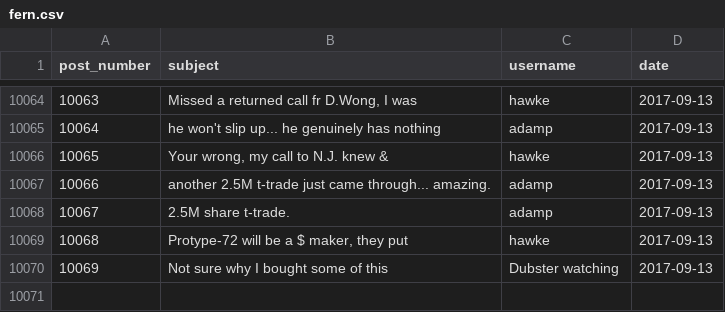
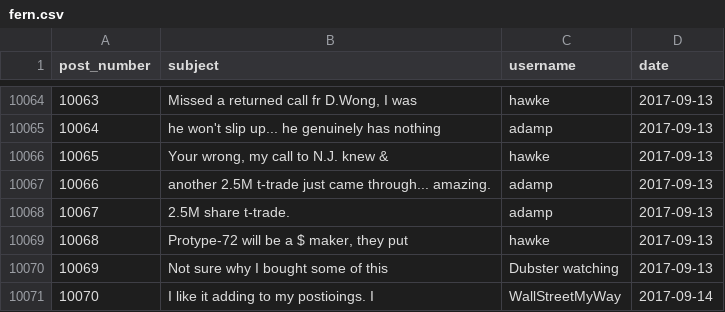
Before and after one commit to schustda/Penny-Stock-Predictor, a CSV file: data/raw_data/ihub/message_boards/fern.csv, drawn as a sheet; only a part is shown, gaps mark what is left out.

```diff
--- a/data/raw_data/ihub/message_boards/fern.csv
+++ b/data/raw_data/ihub/message_boards/fern.csv
@@ -10070 +10070,2 @@ post_number,subject,username,date
 10069,Not sure why I bought some of this,Dubster watching,2017-09-13
+10070,I like it adding to my postioings. I,WallStreetMyWay,2017-09-14
```
Also changed, not shown: data/raw_data/ihub/message_boards/aphd.csv, data/raw_data/ihub/message_boards/cnxs.csv, 13 other files.
